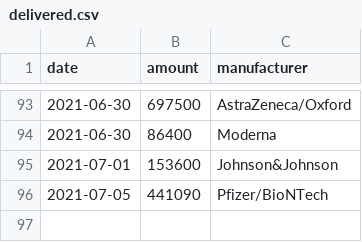
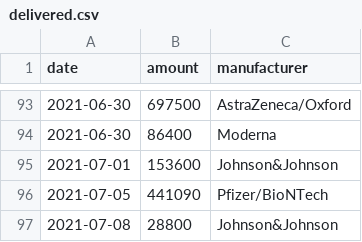
Before and after one commit to trldp/vaccine-prediction, a CSV file: Data/delivered.csv, drawn as a sheet; only a part is shown, gaps mark what is left out; the diff names each change by its address in the sheet, - before the commit and + after, or states it on an @@ line.

Commit message:
Update data

```diff
--- a/Data/delivered.csv
+++ b/Data/delivered.csv
+row 97: 2021-07-08 | 28800 | Johnson&Johnson
```
Also changed, not shown: Data/predicted-deliveries-pessimistic.csv, Data/predicted-deliveries.csv, 1 other file.
